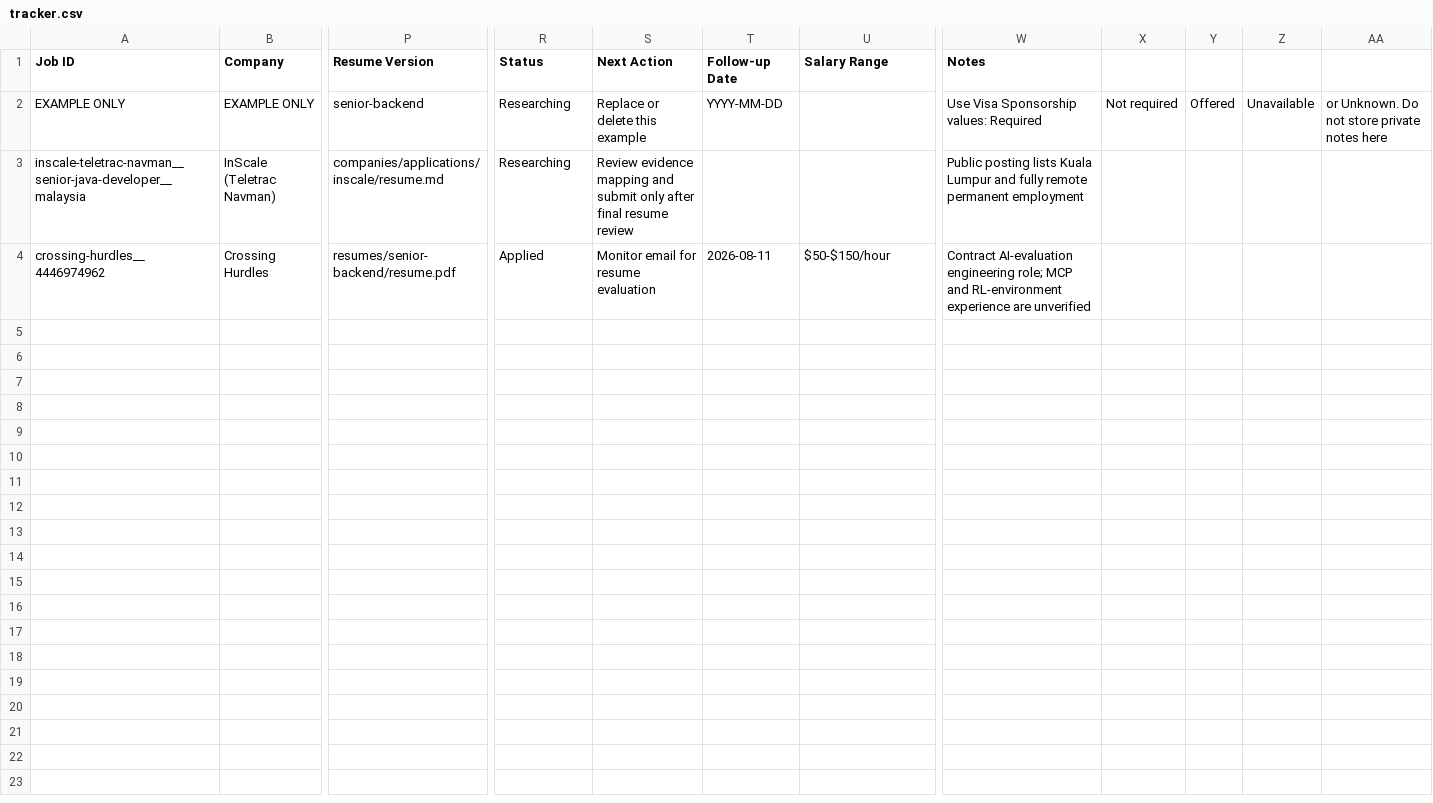
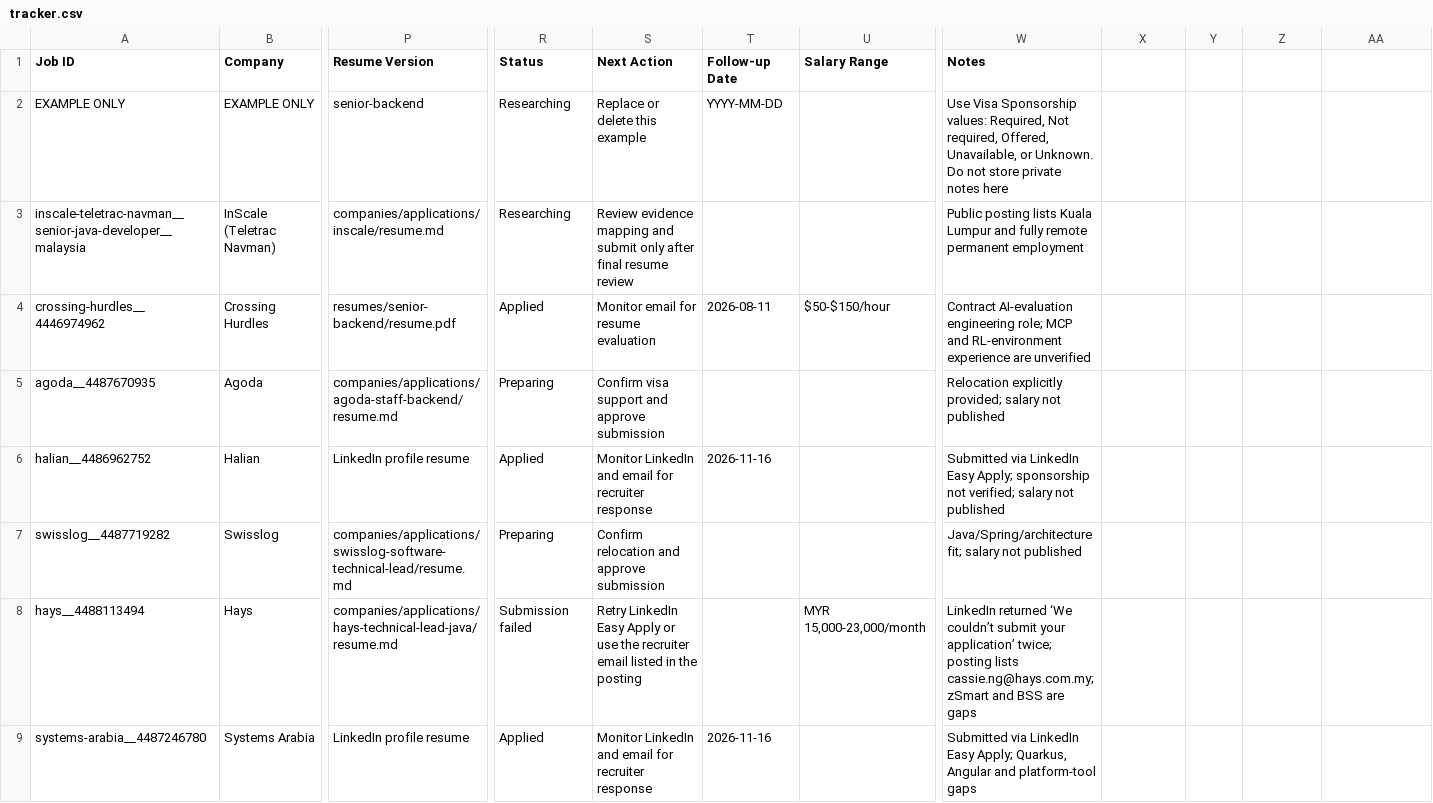
Before and after one commit to imran110219/career, a CSV file: applications/tracker.csv, drawn as a sheet; only a part is shown, gaps mark what is left out; rows hold the shown columns only; the diff names each change by its address in the sheet, - before the commit and + after, or states it on an @@ line.

Commit message:
Update job application materials and tracker for November 2026 opportunities
- Added new job application entries for Agoda, Halian, Swisslog, Hays, and Systems Arabia to the tracker with detailed status and notes.
- Created README, cover letter, job description, and resume files for each new application, highlighting relevant experience and skills.
- Updated CHANGELOG.md to reflect the addition of new job opportunities and application materials.

```diff
--- a/applications/tracker.csv
+++ b/applications/tracker.csv
-W2 (Notes): …Sponsorship values: Required
+W2 (Notes): …Sponsorship values: Required, Not required, Offered, Unavailable, or Unknown. Do not store private notes here
-X2: Not required
+X2: (empty)
-Y2: Offered
+Y2: (empty)
-Z2: Unavailable
+Z2: (empty)
-AA2: or Unknown. Do not store private notes here
+AA2: (empty)
+row 5: agoda__4487670935 | Agoda | companies/applications/agoda-staff-backend/resume.md | Preparing | Confirm visa support and approve submission |  |  | Relocation explicitly provided; salary not published
+row 6: halian__4486962752 | Halian | LinkedIn profile resume | Applied | Monitor LinkedIn and email for recruiter response | 2026-11-16 |  | Submitted via LinkedIn Easy Apply; sponsorship not verified; salary not published
+row 7: swisslog__4487719282 | Swisslog | companies/applications/swisslog-software-technical-lead/resume.md | Preparing | Confirm relocation and approve submission |  |  | Java/Spring/architecture fit; salary not published
+row 8: hays__4488113494 | Hays | companies/applications/hays-technical-lead-java/resume.md | Submission failed | Retry LinkedIn Easy Apply or use the recruiter email listed in the posting |  | MYR 15,000-23,000/month | LinkedIn returned ‘We couldn’t submit your application’ twice; posting lists cassie.ng@hays.com.my; zSmart and BSS are gaps
+row 9: systems-arabia__4487246780 | Systems Arabia | LinkedIn profile resume | Applied | Monitor LinkedIn and email for recruiter response | 2026-11-16 |  | Submitted via LinkedIn Easy Apply; Quarkus, Angular and platform-tool gaps
```
Also changed, not shown: 22 other files.
